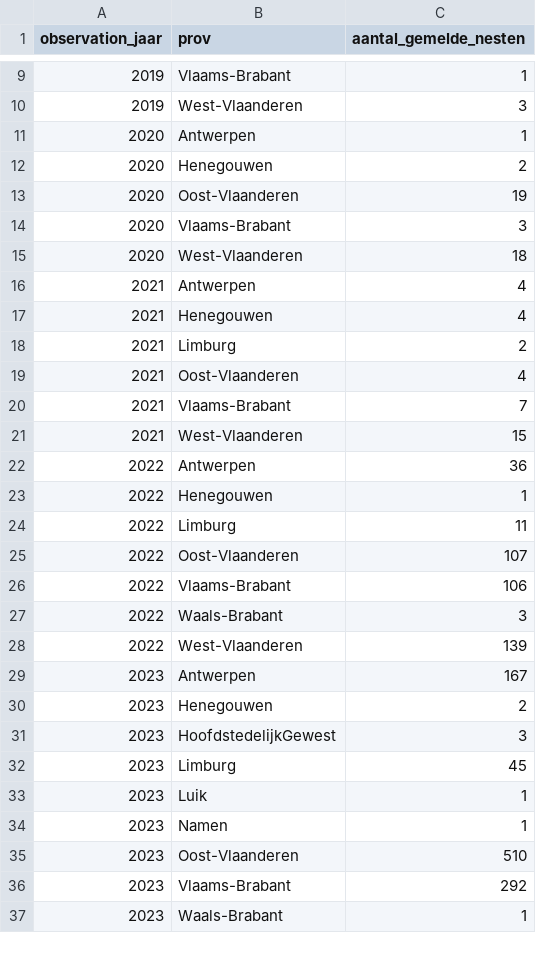
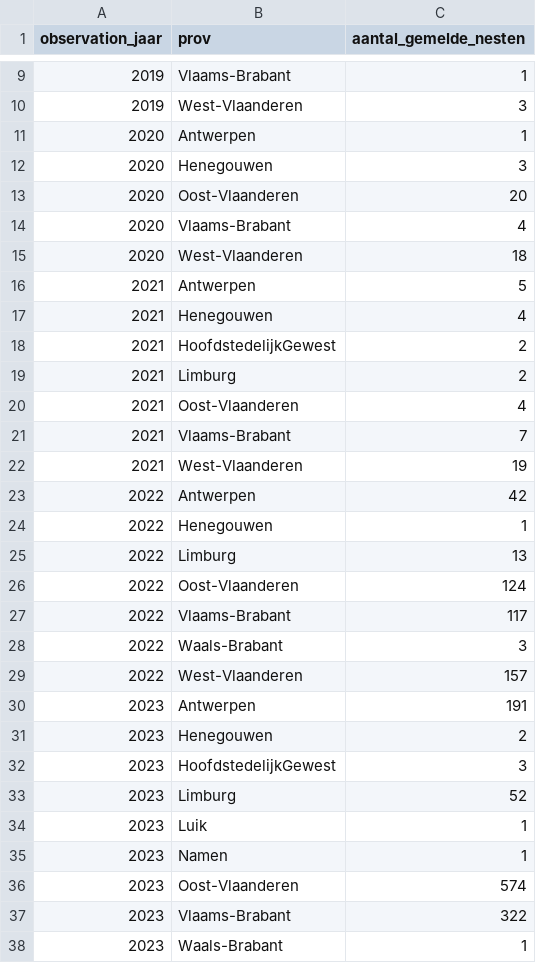
Before and after one commit to inbo/aspbo, a CSV file: data/output/UAT_processing/Vespa_velutina_shape/aantal_lente_nesten.csv, drawn as a sheet; only a part is shown, gaps mark what is left out; the diff covers the shown part only.

Commit message:
[AUTO]update inputs
Files changed:
M	data/input/Vespa-Watch_gbif.csv
M	data/interim/nesten_to_check.geojson
M	data/interim/onzekere_nesten_Waarnemingen.csv
M	data/interim/zekere_nesten_Waarnemingen.csv
M	data/output/UAT_processing/Vespa_velutina_shape/aantal_lente_nesten.csv
M	data/output/UAT_processing/Vespa_velutina_shape/points.geojson

```diff
--- a/data/output/UAT_processing/Vespa_velutina_shape/aantal_lente_nesten.csv
+++ b/data/output/UAT_processing/Vespa_velutina_shape/aantal_lente_nesten.csv
@@ -11,8 +11,9 @@ observation_jaar,prov,aantal_gemelde_nesten
 2020,Antwerpen,1
-2020,Henegouwen,2
-2020,Oost-Vlaanderen,19
-2020,Vlaams-Brabant,3
+2020,Henegouwen,3
+2020,Oost-Vlaanderen,20
+2020,Vlaams-Brabant,4
 2020,West-Vlaanderen,18
-2021,Antwerpen,4
+2021,Antwerpen,5
 2021,Henegouwen,4
+2021,HoofdstedelijkGewest,2
 2021,Limburg,2
@@ -20,18 +21,18 @@ observation_jaar,prov,aantal_gemelde_nesten
 2021,Vlaams-Brabant,7
-2021,West-Vlaanderen,15
-2022,Antwerpen,36
+2021,West-Vlaanderen,19
+2022,Antwerpen,42
 2022,Henegouwen,1
-2022,Limburg,11
-2022,Oost-Vlaanderen,107
-2022,Vlaams-Brabant,106
+2022,Limburg,13
+2022,Oost-Vlaanderen,124
+2022,Vlaams-Brabant,117
 2022,Waals-Brabant,3
-2022,West-Vlaanderen,139
-2023,Antwerpen,167
+2022,West-Vlaanderen,157
+2023,Antwerpen,191
 2023,Henegouwen,2
 2023,HoofdstedelijkGewest,3
-2023,Limburg,45
+2023,Limburg,52
 2023,Luik,1
 2023,Namen,1
-2023,Oost-Vlaanderen,510
-2023,Vlaams-Brabant,292
+2023,Oost-Vlaanderen,574
+2023,Vlaams-Brabant,322
 2023,Waals-Brabant,1
```
Also changed, not shown: 2 edited cells elsewhere in this file, 3 other files.
